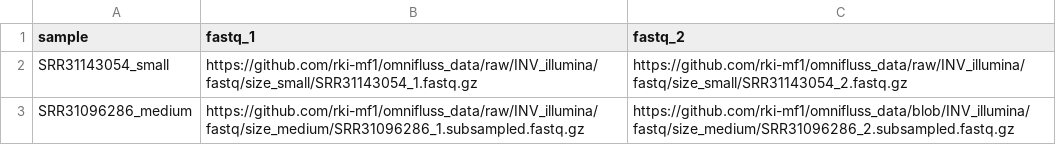
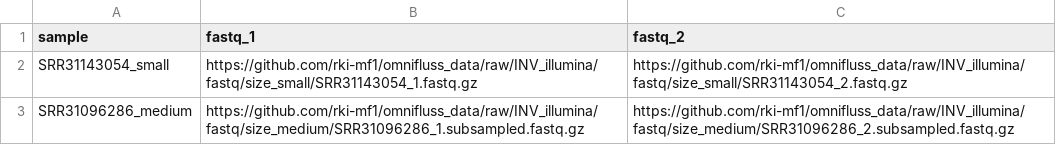
Before and after one commit to rki-mf1/omnifluss_data, a CSV file: samplesheets/sample_sheet.ENA.csv, drawn as a sheet.

Commit message:
Update sample_sheet.ENA.csv; tiny fix

```diff
--- a/samplesheets/sample_sheet.ENA.csv
+++ b/samplesheets/sample_sheet.ENA.csv
@@ -2,2 +2,2 @@ sample,fastq_1,fastq_2
 SRR31143054_small,https://github.com/rki-mf1/omnifluss_data/raw/INV_illumina/fastq/size_small/SRR31143054_1.fastq.gz,https://github.com/rki-mf1/omnifluss_data/raw/INV_illumina/fastq/size_small/SRR31143054_2.fastq.gz
-SRR31096286_medium,https://github.com/rki-mf1/omnifluss_data/raw/INV_illumina/fastq/size_medium/SRR31096286_1.subsampled.fastq.gz,https://github.com/rki-mf1/omnifluss_data/blob/INV_illumina/fastq/size_medium/SRR31096286_2.subsampled.fastq.gz
+SRR31096286_medium,https://github.com/rki-mf1/omnifluss_data/raw/INV_illumina/fastq/size_medium/SRR31096286_1.subsampled.fastq.gz,https://github.com/rki-mf1/omnifluss_data/raw/INV_illumina/fastq/size_medium/SRR31096286_2.subsampled.fastq.gz
```
